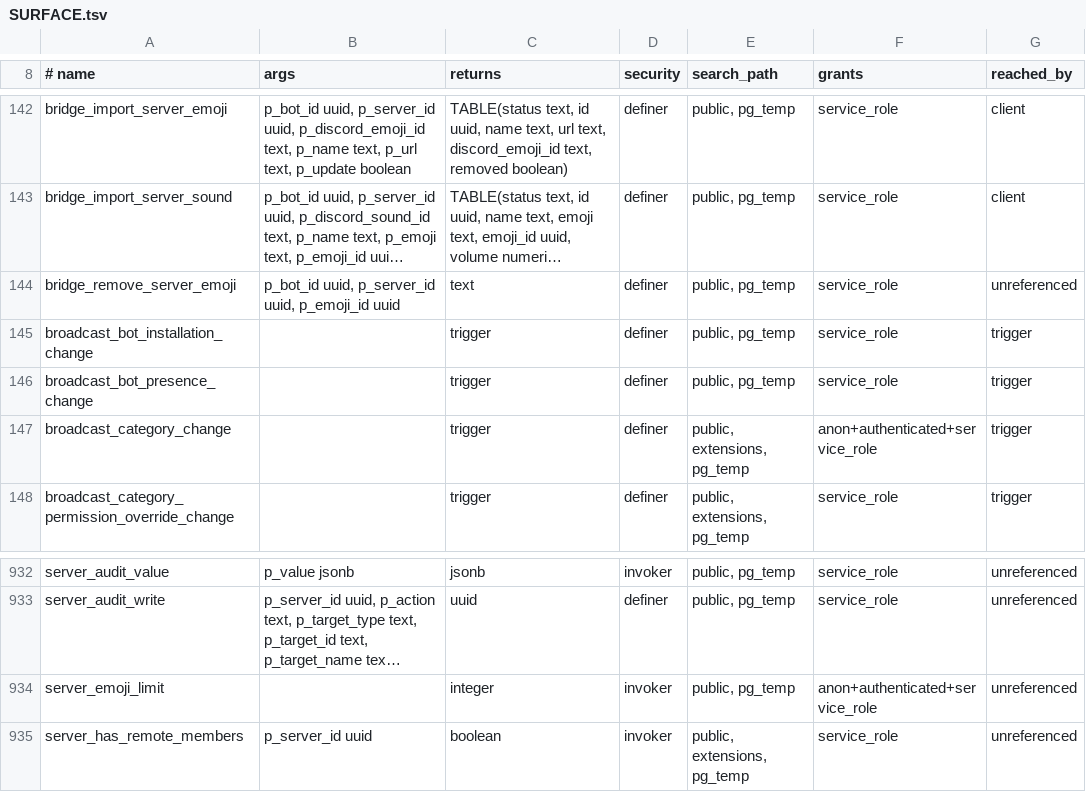
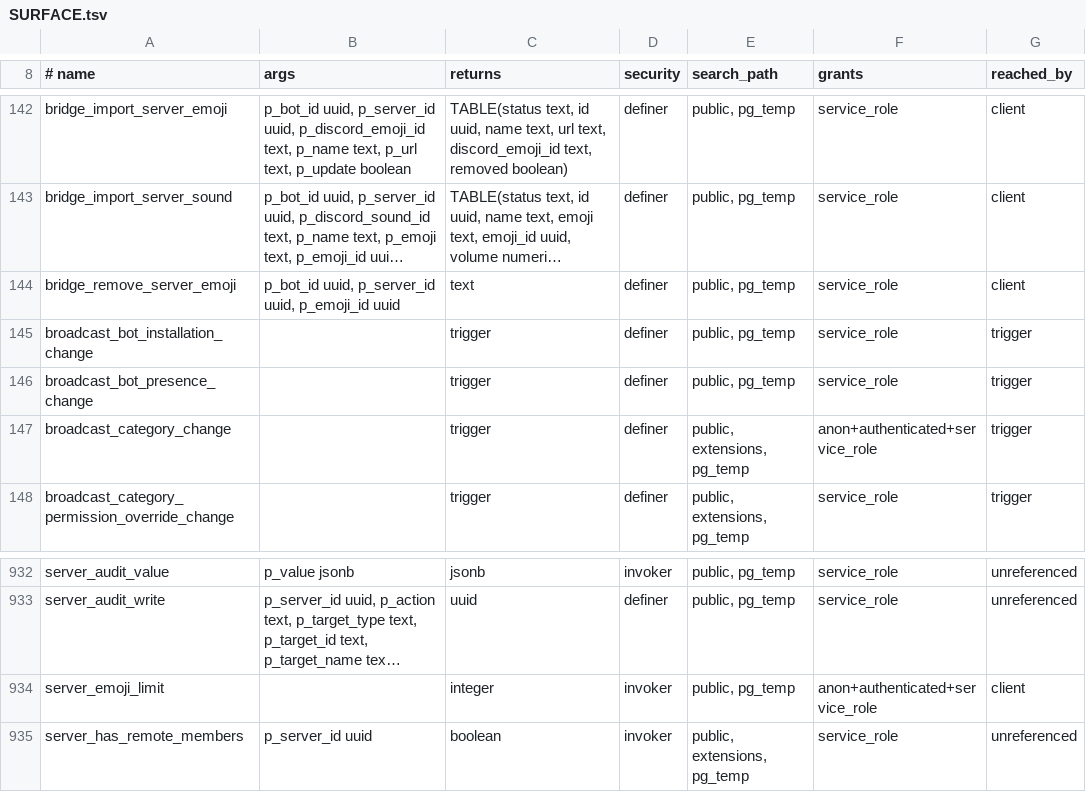
Before and after one commit to y4my4my4m/harmony, a TSV file: db_schema/SURFACE.tsv, drawn as a sheet; only a part is shown, gaps mark what is left out; long unchanged cells end in …; the diff names each change by its address in the sheet, - before the commit and + after, or states it on an @@ line.

```diff
--- a/db_schema/SURFACE.tsv
+++ b/db_schema/SURFACE.tsv
-G144 (reached_by): unreferenced
+G144 (reached_by): client
-G934 (reached_by): unreferenced
+G934 (reached_by): client
```
Also changed, not shown: db_schema/REACHABILITY.tsv, 6 other files.
